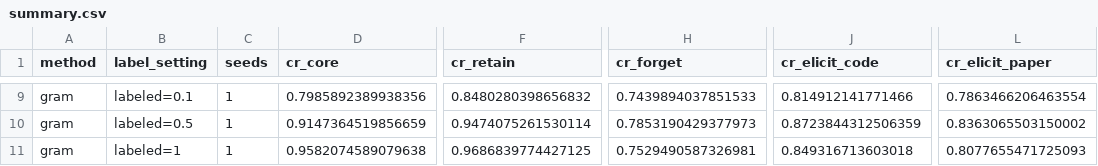
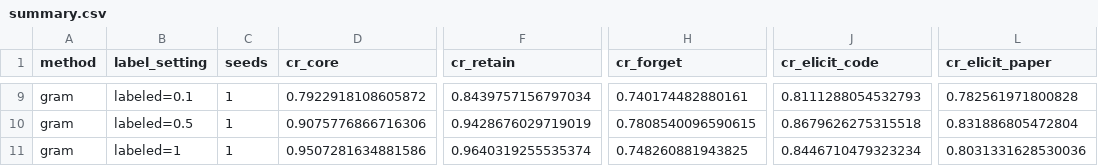
Before and after one commit to thereecer13/GRAM-follow-up, a CSV file: results/stage3/summary.csv, drawn as a sheet; only a part is shown, gaps mark what is left out; the diff covers the shown part only; the diff names each change by its address in the sheet, - before the commit and + after, or states it on an @@ line.

```diff
--- a/results/stage3/summary.csv
+++ b/results/stage3/summary.csv
-D9 (cr_core): 0.7985892389938356
+D9 (cr_core): 0.7922918108605872
-F9 (cr_retain): 0.8480280398656832
+F9 (cr_retain): 0.8439757156797034
-H9 (cr_forget): 0.7439894037851533
+H9 (cr_forget): 0.740174482880161
-J9 (cr_elicit_code): 0.814912141771466
+J9 (cr_elicit_code): 0.8111288054532793
-L9 (cr_elicit_paper): 0.7863466206463554
+L9 (cr_elicit_paper): 0.782561971800828
-D10 (cr_core): 0.9147364519856659
+D10 (cr_core): 0.9075776866716306
-F10 (cr_retain): 0.9474075261530114
+F10 (cr_retain): 0.9428676029719019
-H10 (cr_forget): 0.7853190429377973
+H10 (cr_forget): 0.7808540096590615
-J10 (cr_elicit_code): 0.8723844312506359
+J10 (cr_elicit_code): 0.8679626275315518
-L10 (cr_elicit_paper): 0.8363065503150002
+L10 (cr_elicit_paper): 0.831886805472804
-D11 (cr_core): 0.9582074589079638
+D11 (cr_core): 0.9507281634881586
-F11 (cr_retain): 0.9686839774427125
+F11 (cr_retain): 0.9640319255535374
-H11 (cr_forget): 0.7529490587326981
+H11 (cr_forget): 0.748260881943825
-J11 (cr_elicit_code): 0.849316713603018
+J11 (cr_elicit_code): 0.8446710479323234
-L11 (cr_elicit_paper): 0.8077655471725093
+L11 (cr_elicit_paper): 0.8031331628530036
```
Also changed, not shown: 1 added row, 1 removed row and 29 edited cells elsewhere in this file, results/stage3/losses.csv, results/stage3/per_module_ablation.csv, 20 other files.
